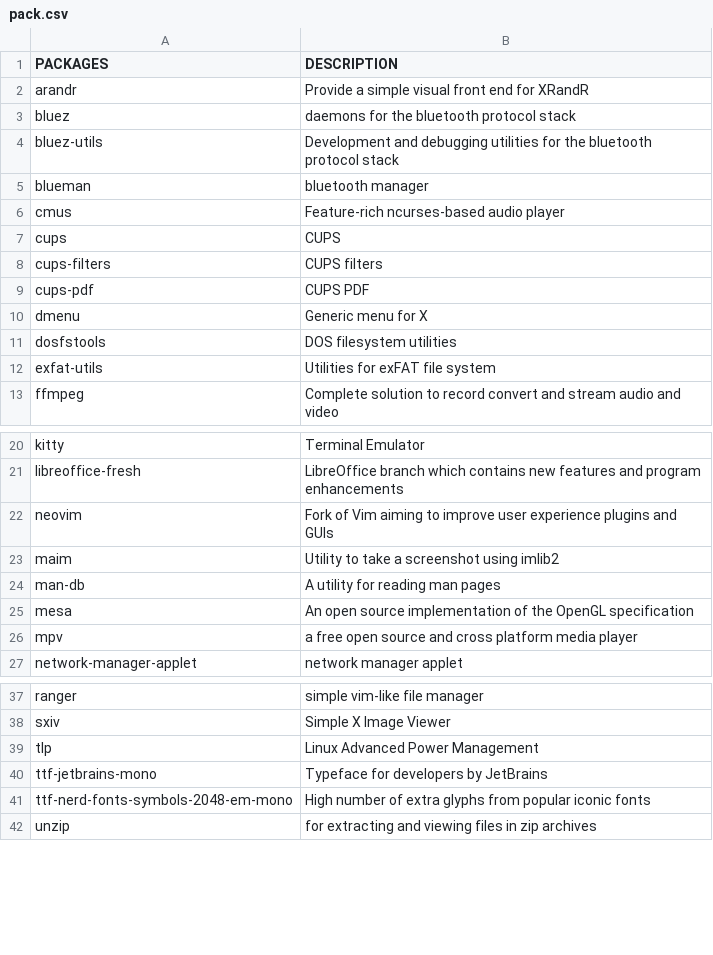
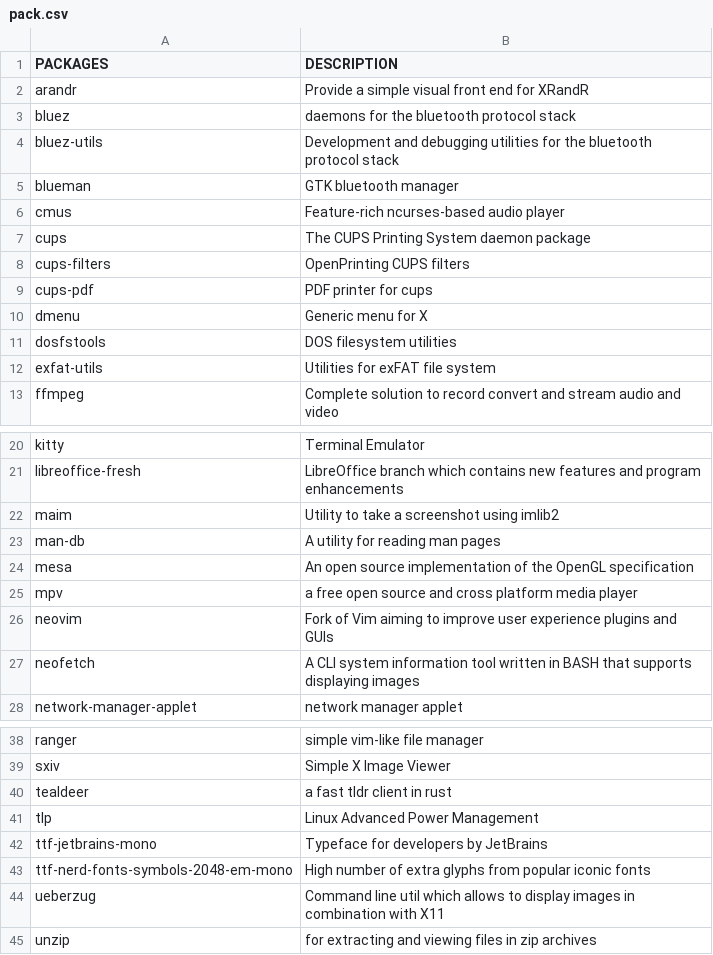
Before and after one commit to fhpraw/i3rice, a CSV file: pack.csv, drawn as a sheet; only a part is shown, gaps mark what is left out.

Commit message:
update

```diff
--- a/pack.csv
+++ b/pack.csv
@@ -4,7 +4,7 @@ bluez,daemons for the bluetooth protocol stack
 bluez-utils,Development and debugging utilities for the bluetooth protocol stack
-blueman,bluetooth manager
+blueman,GTK bluetooth manager
 cmus,Feature-rich ncurses-based audio player
-cups,CUPS
-cups-filters,CUPS filters
-cups-pdf,CUPS PDF
+cups,The CUPS Printing System daemon package
+cups-filters,OpenPrinting CUPS filters
+cups-pdf,PDF printer for cups
 dmenu,Generic menu for X
@@ -21,3 +21,2 @@ kitty,Terminal Emulator
 libreoffice-fresh,LibreOffice branch which contains new features and program enhancements
-neovim,Fork of Vim aiming to improve user experience plugins and GUIs
 maim,Utility to take a screenshot using imlib2
@@ -26,2 +25,4 @@ mesa,An open source implementation of the OpenGL specification
 mpv,a free open source and cross platform media player
+neovim,Fork of Vim aiming to improve user experience plugins and GUIs
+neofetch,A CLI system information tool written in BASH that supports displaying images
 network-manager-applet,network manager applet
@@ -38,2 +39,3 @@ ranger,simple vim-like file manager
 sxiv,Simple X Image Viewer
+tealdeer,a fast tldr client in rust
 tlp,Linux Advanced Power Management
@@ -41,2 +43,3 @@ ttf-jetbrains-mono,Typeface for developers by JetBrains
 ttf-nerd-fonts-symbols-2048-em-mono,High number of extra glyphs from popular iconic fonts
+ueberzug,Command line util which allows to display images in combination with X11
 unzip,for extracting and viewing files in zip archives
```
